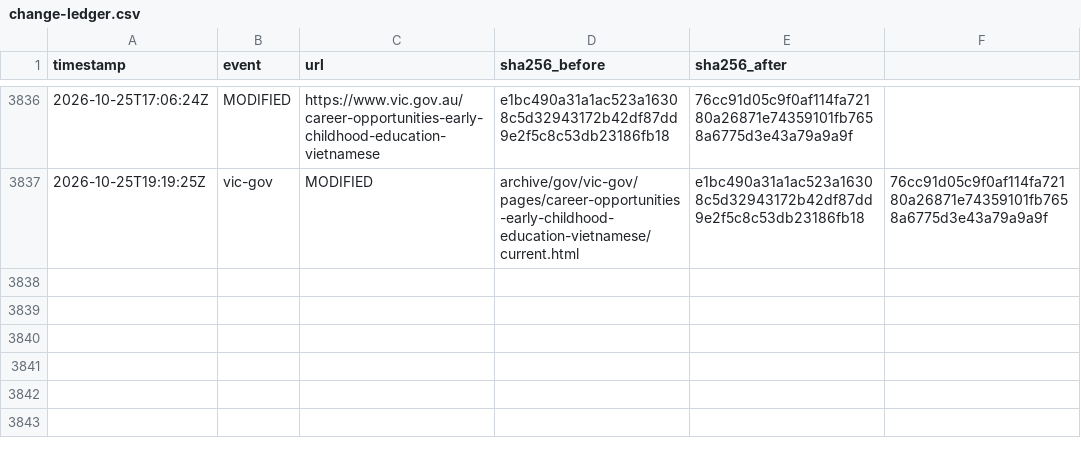
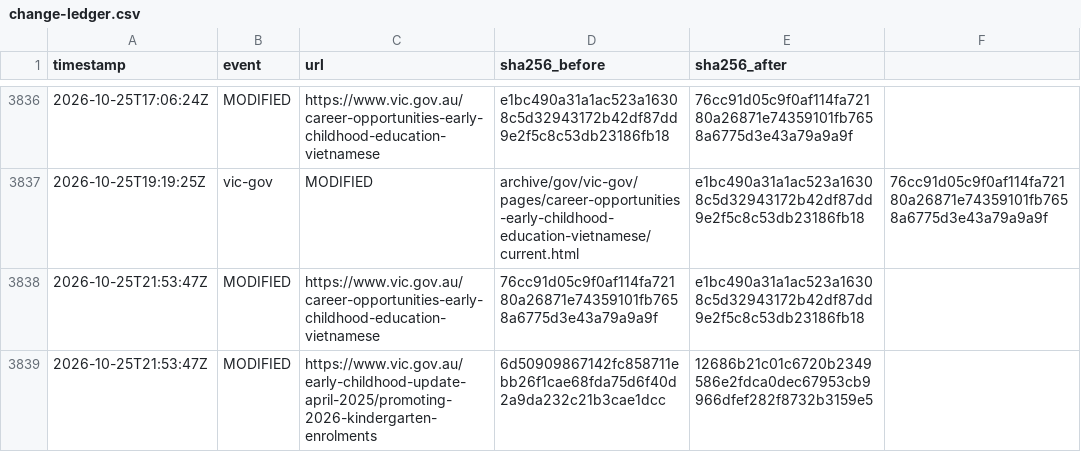
Before and after one commit to myNDISwiki/MyNDIS, a CSV file: archive/reports/vic-gov/change-ledger.csv, drawn as a sheet; only a part is shown, gaps mark what is left out; the diff names each change by its address in the sheet, - before the commit and + after, or states it on an @@ line.

Commit message:
Archive Victorian NDIS reform updates 2026-10-25T22:13:03Z

```diff
--- a/archive/reports/vic-gov/change-ledger.csv
+++ b/archive/reports/vic-gov/change-ledger.csv
+row 3838: 2026-10-25T21:53:47Z | MODIFIED | https://www.vic.gov.au/career-opportunities-early-childhood-education-vietnamese | 76cc91d05c9f0af114fa72180a26871e74359101fb7658a6775d3e43a79a9a9f | e1bc490a31a1ac523a16308c5d32943172b42df87dd9e2f5c8c53db23186fb18
+row 3839: 2026-10-25T21:53:47Z | MODIFIED | https://www.vic.gov.au/early-childhood-update-april-2025/promoting-2026-kindergarten-enrolments | 6d50909867142fc858711ebb26f1cae68fda75d6f40d2a9da232c21b3cae1dcc | 12686b21c01c6720b2349586e2fdca0dec67953cb9966dfef282f8732b3159e5
```
Also changed, not shown: archive/reports/vic-gov/page-registry.csv, 10 other files.
